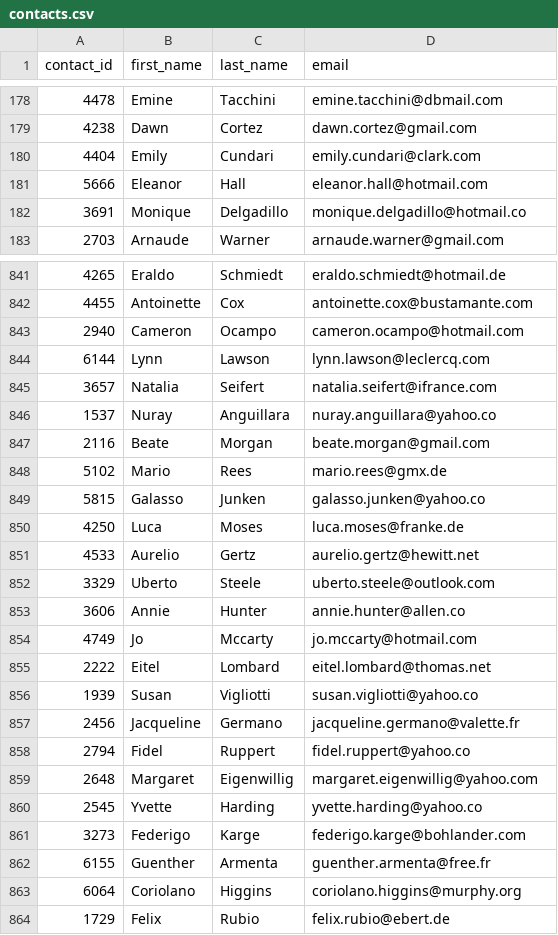
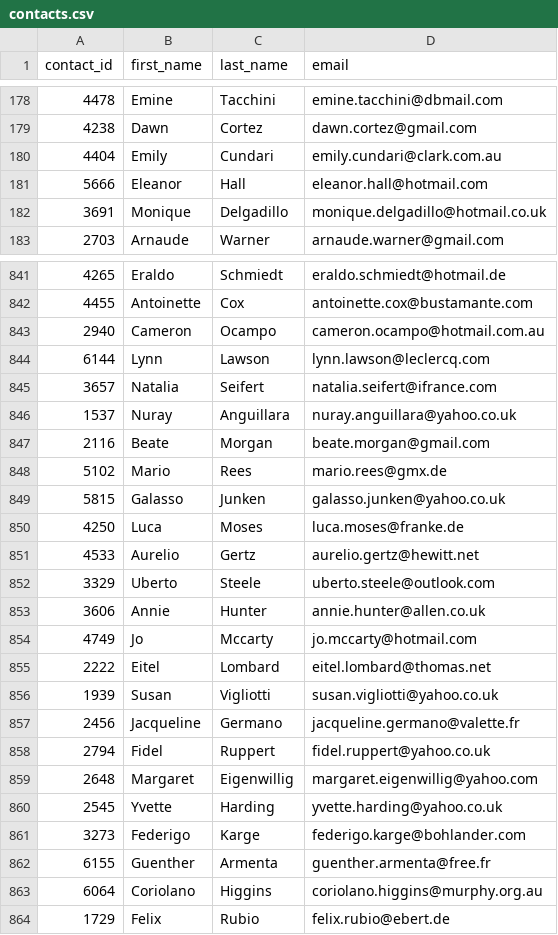
Before and after one commit to diego-lazaro/Crowdfunding_ETL, a CSV file: Resources/contacts.csv, drawn as a sheet; only a part is shown, gaps mark what is left out; the diff covers the shown part only.

```diff
--- a/Resources/contacts.csv
+++ b/Resources/contacts.csv
@@ -179,5 +179,5 @@ contact_id,first_name,last_name,email
 4238,Dawn,Cortez,dawn.cortez@gmail.com
-4404,Emily,Cundari,emily.cundari@clark.com
+4404,Emily,Cundari,emily.cundari@clark.com.au
 5666,Eleanor,Hall,eleanor.hall@hotmail.com
-3691,Monique,Delgadillo,monique.delgadillo@hotmail.co
+3691,Monique,Delgadillo,monique.delgadillo@hotmail.co.uk
 2703,Arnaude,Warner,arnaude.warner@gmail.com
@@ -842,9 +842,9 @@ contact_id,first_name,last_name,email
 4455,Antoinette,Cox,antoinette.cox@bustamante.com
-2940,Cameron,Ocampo,cameron.ocampo@hotmail.com
+2940,Cameron,Ocampo,cameron.ocampo@hotmail.com.au
 6144,Lynn,Lawson,lynn.lawson@leclercq.com
 3657,Natalia,Seifert,natalia.seifert@ifrance.com
-1537,Nuray,Anguillara,nuray.anguillara@yahoo.co
+1537,Nuray,Anguillara,nuray.anguillara@yahoo.co.uk
 2116,Beate,Morgan,beate.morgan@gmail.com
 5102,Mario,Rees,mario.rees@gmx.de
-5815,Galasso,Junken,galasso.junken@yahoo.co
+5815,Galasso,Junken,galasso.junken@yahoo.co.uk
 4250,Luca,Moses,luca.moses@franke.de
@@ -852,13 +852,13 @@ contact_id,first_name,last_name,email
 3329,Uberto,Steele,uberto.steele@outlook.com
-3606,Annie,Hunter,annie.hunter@allen.co
+3606,Annie,Hunter,annie.hunter@allen.co.uk
 4749,Jo,Mccarty,jo.mccarty@hotmail.com
 2222,Eitel,Lombard,eitel.lombard@thomas.net
-1939,Susan,Vigliotti,susan.vigliotti@yahoo.co
+1939,Susan,Vigliotti,susan.vigliotti@yahoo.co.uk
 2456,Jacqueline,Germano,jacqueline.germano@valette.fr
-2794,Fidel,Ruppert,fidel.ruppert@yahoo.co
+2794,Fidel,Ruppert,fidel.ruppert@yahoo.co.uk
 2648,Margaret,Eigenwillig,margaret.eigenwillig@yahoo.com
-2545,Yvette,Harding,yvette.harding@yahoo.co
+2545,Yvette,Harding,yvette.harding@yahoo.co.uk
 3273,Federigo,Karge,federigo.karge@bohlander.com
 6155,Guenther,Armenta,guenther.armenta@free.fr
-6064,Coriolano,Higgins,coriolano.higgins@murphy.org
+6064,Coriolano,Higgins,coriolano.higgins@murphy.org.au
 1729,Felix,Rubio,felix.rubio@ebert.de
```
Also changed, not shown: 84 edited cells elsewhere in this file, 1 other file.
